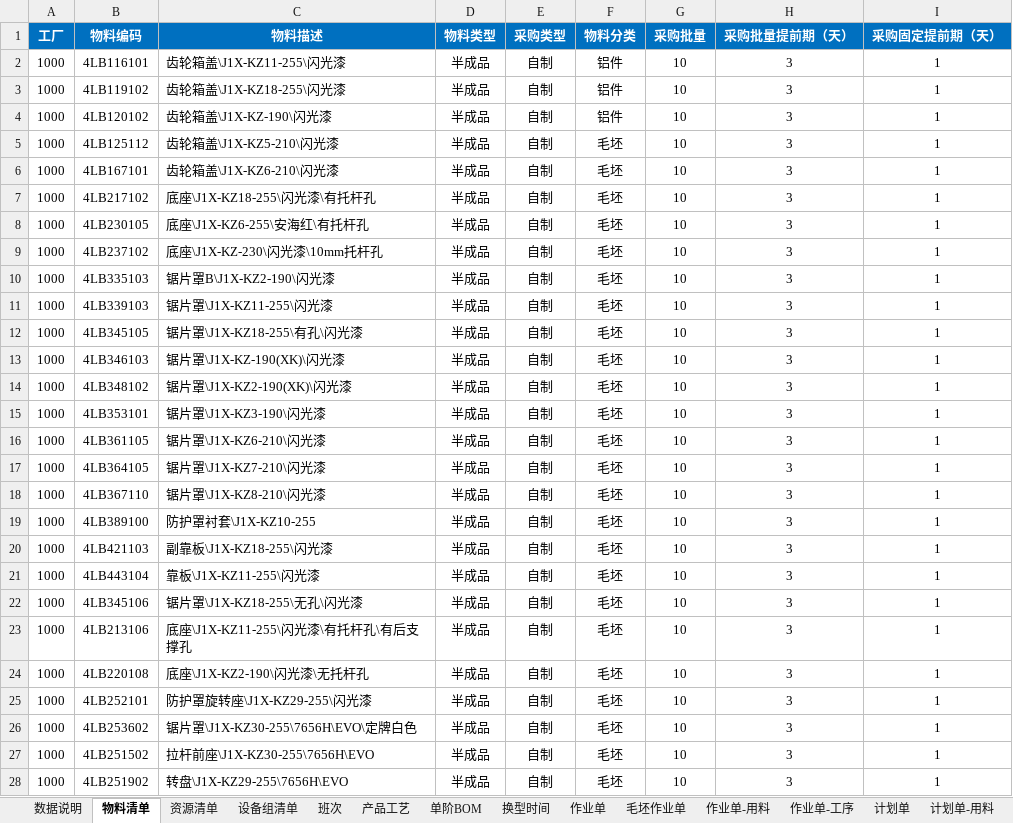
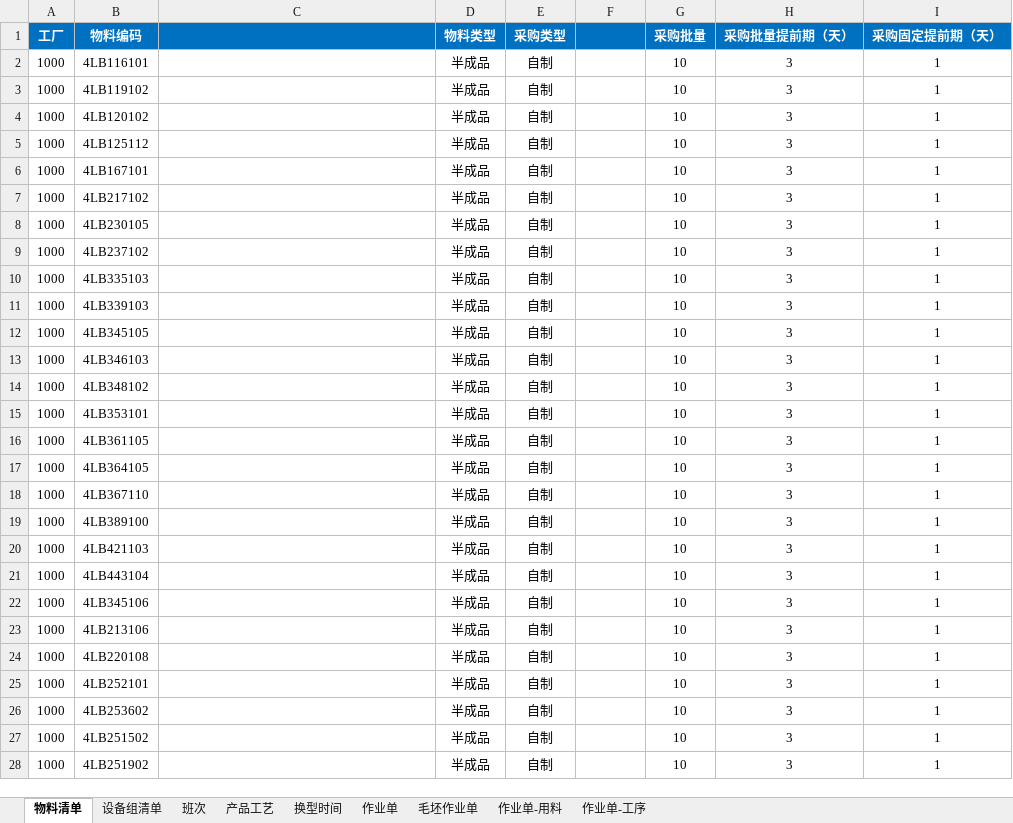
Before and after one commit to EasonCon/aps-demo, an Excel workbook: data/changed.xlsx, sheet 物料清单, drawn as a sheet; only a part is shown; values as stored, in another font and other column widths than the file's, no borders; the diff covers the shown part only; the diff names each change by its address in the sheet, - before the commit and + after, or states it on an @@ line.

```diff
--- a/data/changed.xlsx (sheet 物料清单)
+++ b/data/changed.xlsx (sheet 物料清单)
-sheet tab: 数据说明
-sheet tab: 资源清单
-sheet tab: 单阶BOM
-sheet tab: 计划单
-sheet tab: 计划单-用料
-C1: 物料描述
+C1: (empty)
-F1: 物料分类
+F1: (empty)
-C2: 齿轮箱盖\J1X-KZ11-255\闪光漆
+C2: (empty)
-F2:F4: 铝件
+F2:F4: (empty)
-C3: 齿轮箱盖\J1X-KZ18-255\闪光漆
+C3: (empty)
-C4: 齿轮箱盖\J1X-KZ-190\闪光漆
+C4: (empty)
-C5: 齿轮箱盖\J1X-KZ5-210\闪光漆
+C5: (empty)
-F5:F28: 毛坯
+F5:F28: (empty)
-C6: 齿轮箱盖\J1X-KZ6-210\闪光漆
+C6: (empty)
-C7: 底座\J1X-KZ18-255\闪光漆\有托杆孔
+C7: (empty)
-C8: 底座\J1X-KZ6-255\安海红\有托杆孔
+C8: (empty)
-C9: 底座\J1X-KZ-230\闪光漆\10mm托杆孔
+C9: (empty)
-C10: 锯片罩B\J1X-KZ2-190\闪光漆
+C10: (empty)
-C11: 锯片罩\J1X-KZ11-255\闪光漆
+C11: (empty)
-C12: 锯片罩\J1X-KZ18-255\有孔\闪光漆
+C12: (empty)
-C13: 锯片罩\J1X-KZ-190(XK)\闪光漆
+C13: (empty)
-C14: 锯片罩\J1X-KZ2-190(XK)\闪光漆
+C14: (empty)
-C15: 锯片罩\J1X-KZ3-190\闪光漆
+C15: (empty)
-C16: 锯片罩\J1X-KZ6-210\闪光漆
+C16: (empty)
-C17: 锯片罩\J1X-KZ7-210\闪光漆
+C17: (empty)
-C18: 锯片罩\J1X-KZ8-210\闪光漆
+C18: (empty)
-C19: 防护罩衬套\J1X-KZ10-255
+C19: (empty)
-C20: 副靠板\J1X-KZ18-255\闪光漆
+C20: (empty)
-C21: 靠板\J1X-KZ11-255\闪光漆
+C21: (empty)
-C22: 锯片罩\J1X-KZ18-255\无孔\闪光漆
+C22: (empty)
-C23: 底座\J1X-KZ11-255\闪光漆\有托杆孔\有后支撑孔
+C23: (empty)
-C24: 底座\J1X-KZ2-190\闪光漆\无托杆孔
+C24: (empty)
-C25: 防护罩旋转座\J1X-KZ29-255\闪光漆
+C25: (empty)
-C26: 锯片罩\J1X-KZ30-255\7656H\EVO\定牌白色
+C26: (empty)
-C27: 拉杆前座\J1X-KZ30-255\7656H\EVO
+C27: (empty)
-C28: 转盘\J1X-KZ29-255\7656H\EVO
+C28: (empty)
```
Also changed, not shown: 210 edited cells elsewhere in this sheet, sheet 产品工艺, sheet 作业单-用料, sheet 作业单, sheet 毛坯作业单, sheet 设备组清单, hidden cells, 1 other file.
